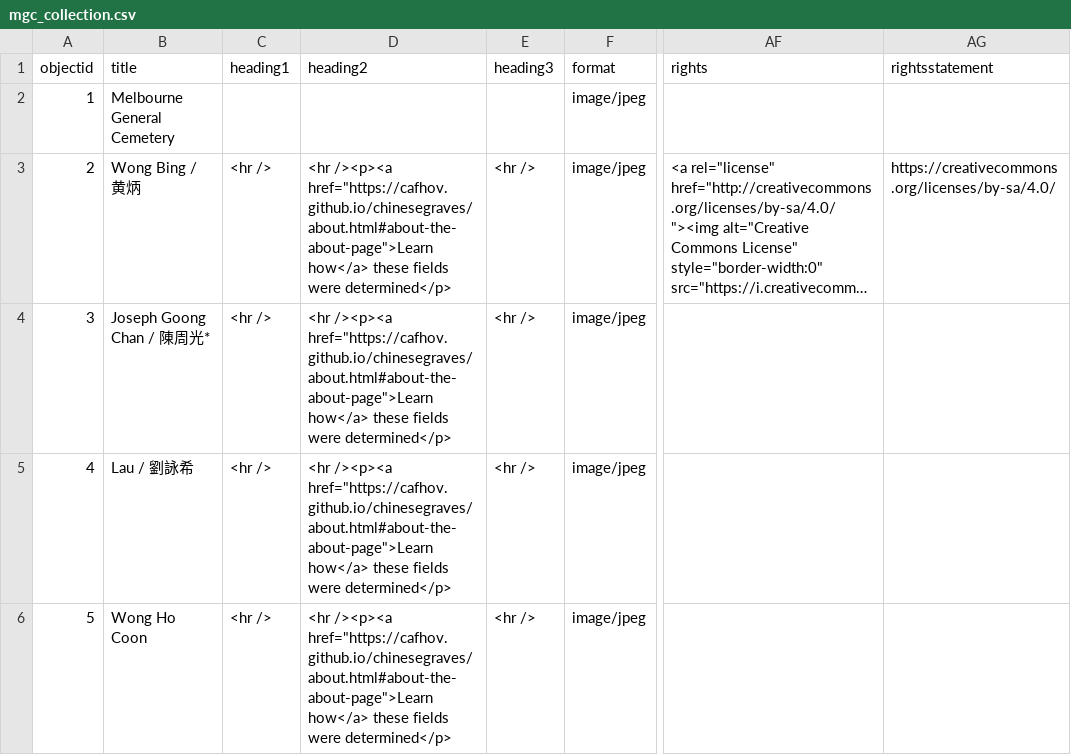
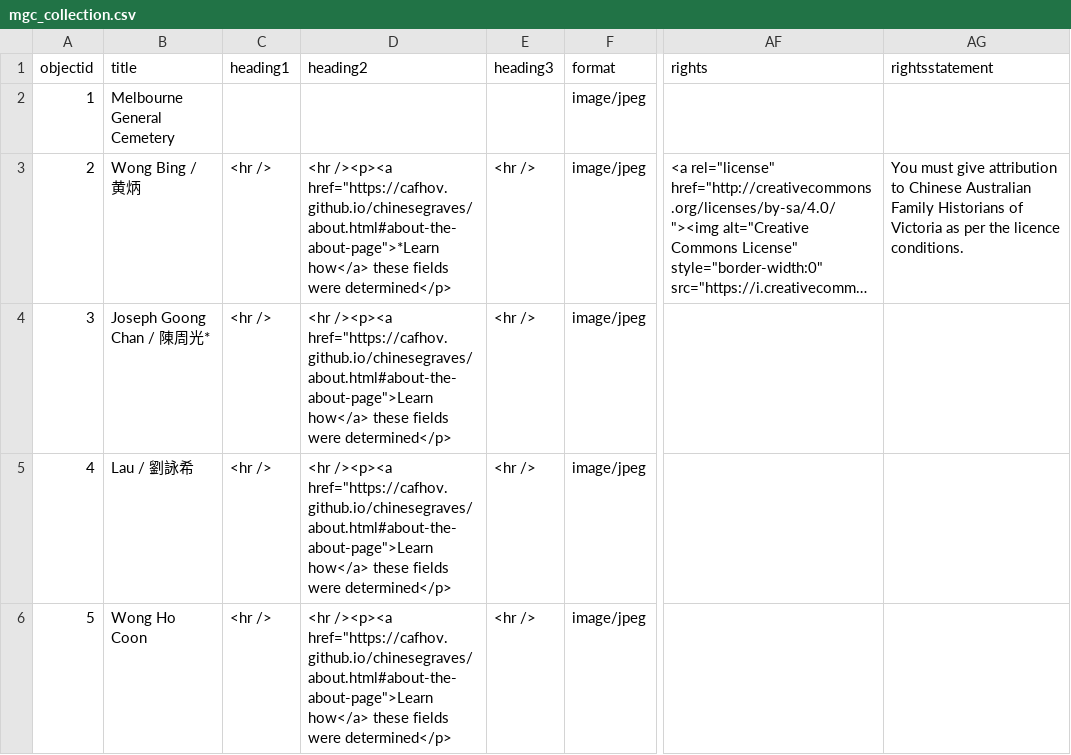
Before and after one commit to cafhov/chinesegraves, a CSV file: _data/mgc_collection.csv, drawn as a sheet; only a part is shown, gaps mark what is left out; long unchanged cells end in …; the diff names each change by its address in the sheet, - before the commit and + after, or states it on an @@ line.

Commit message:
Add files via upload

```diff
--- a/_data/mgc_collection.csv
+++ b/_data/mgc_collection.csv
-D3 (heading2): <hr /><p><a href="https://cafhov.github.io/chinesegraves/about.html#about-the-about-page">Learn how</a> these…
+D3 (heading2): <hr /><p><a href="https://cafhov.github.io/chinesegraves/about.html#about-the-about-page">*Learn how</a> these…
-AG3 (rightsstatement): https://creativecommons.org/licenses/by-sa/4.0/
+AG3 (rightsstatement): You must give attribution to Chinese Australian Family Historians of Victoria as per the licence conditions.
```
